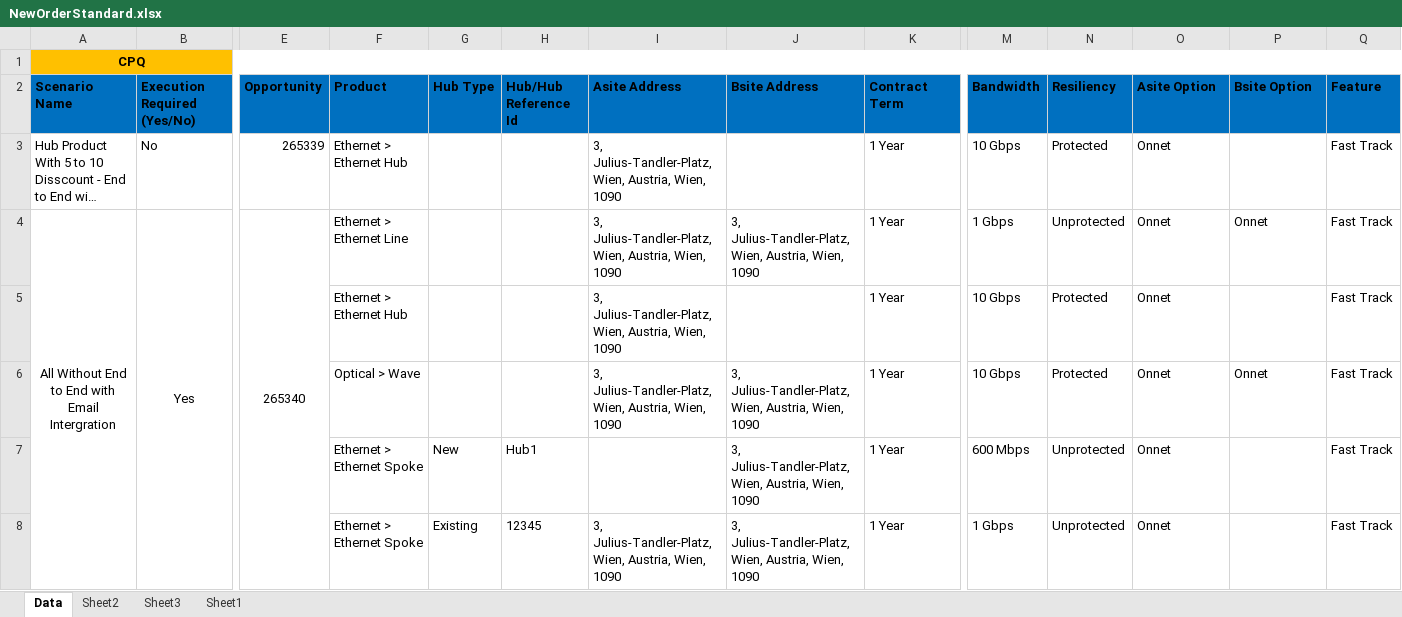
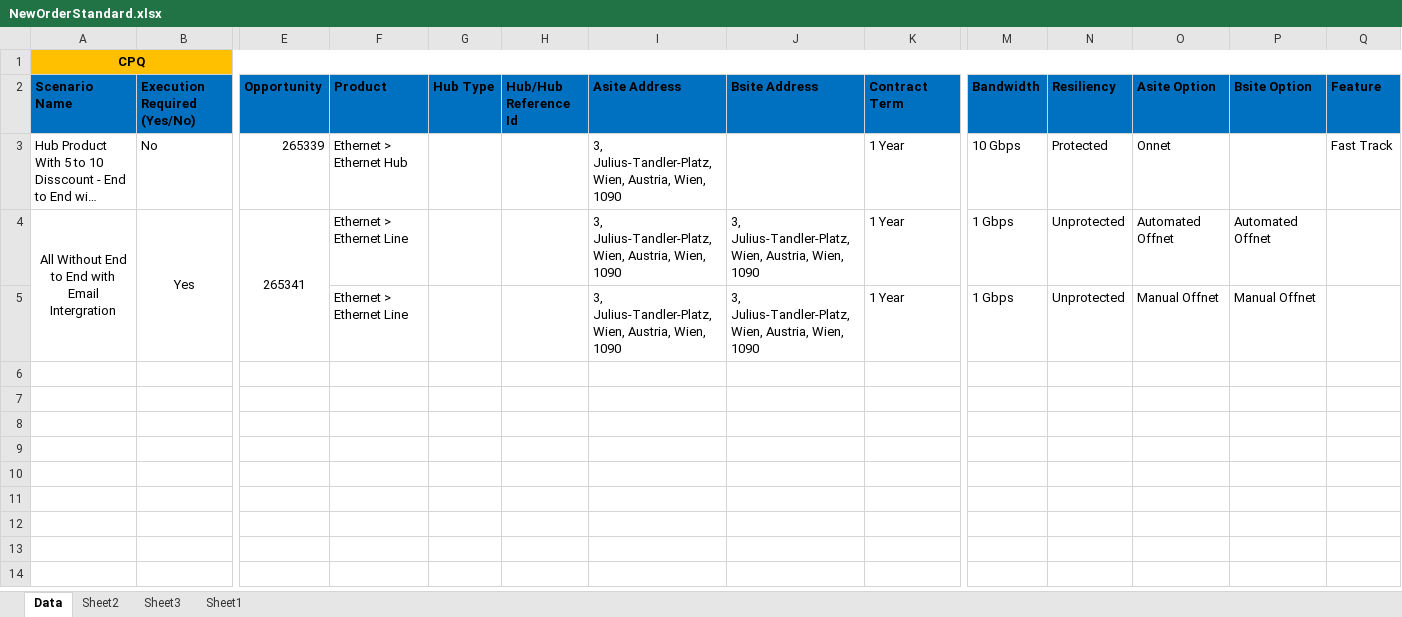
Before and after one commit to ashwani360/CPQ, an Excel workbook: src/Data/NewOrderStandard.xlsx, sheet Data, drawn as a sheet; only a part is shown, gaps mark what is left out; long unchanged cells end in …; values as stored, in another font and other column widths than the file's, no borders; removed rows and columns are numbered as before the commit, all else as after; rows hold the shown columns only; the diff names each change by its address in the sheet, - before the commit and + after, or states it on an @@ line.

```diff
--- a/src/Data/NewOrderStandard.xlsx (sheet Data)
+++ b/src/Data/NewOrderStandard.xlsx (sheet Data)
-E4 (Opportunity): 265340
+E4 (Opportunity): 265341
-O4 (Asite Option): Onnet
+O4 (Asite Option): Automated Offnet
-P4 (Bsite Option): Onnet
+P4 (Bsite Option): Automated Offnet
-Q4 (Feature): Fast Track
+Q4 (Feature): (empty)
-row 5:  |  |  | Ethernet > Ethernet Hub |  |  | 3, Julius-Tandler-Platz, Wien, Austria, Wien, 1090 |  | 1 Year | 10 Gbps | Protected | Onnet |  | Fast Track
-row 6:  |  |  | Optical > Wave |  |  | 3, Julius-Tandler-Platz, Wien, Austria, Wien, 1090 | 3, Julius-Tandler-Platz, Wien, Austria, Wien, 1090 | 1 Year | 10 Gbps | Protected | Onnet | Onnet | Fast Track
-row 7:  |  |  | Ethernet > Ethernet Spoke | New | Hub1 |  | 3, Julius-Tandler-Platz, Wien, Austria, Wien, 1090 | 1 Year | 600 Mbps | Unprotected | Onnet |  | Fast Track
-F5 (Product): Ethernet > Ethernet Spoke
+F5 (Product): Ethernet > Ethernet Line
-G5 (Hub Type): Existing
+G5 (Hub Type): (empty)
-H5 (Hub/Hub Reference Id): 12345
+H5 (Hub/Hub Reference Id): (empty)
-O5 (Asite Option): Onnet
+O5 (Asite Option): Manual Offnet
-P5 (Bsite Option): (empty)
+P5 (Bsite Option): Manual Offnet
-Q5 (Feature): Fast Track
+Q5 (Feature): (empty)
```
Also changed, not shown: 33 other files.
